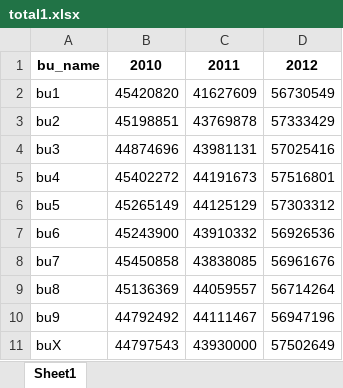
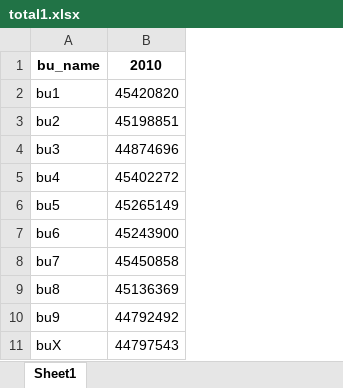
Before and after one commit to liuhui998/pe2, an Excel workbook: 04-concat-merge/total1.xlsx, sheet Sheet1, drawn as a sheet; values as stored, in another font and other column widths than the file's, no borders; the diff names each change by its address in the sheet, - before the commit and + after, or states it on an @@ line.

```diff
--- a/04-concat-merge/total1.xlsx (sheet Sheet1)
+++ b/04-concat-merge/total1.xlsx (sheet Sheet1)
-column C, rows 1-11: 2011 | 41627609 | 43769878 | 43981131 | 44191673 | 44125129 | 43910332 | 43838085 | 44059557 | 44111467 | 43930000
-column D, rows 1-11: 2012 | 56730549 | 57333429 | 57025416 | 57516801 | 57303312 | 56926536 | 56961676 | 56714264 | 56947196 | 57502649
```
Also changed, not shown: 04-concat-merge/total2.xlsx, 04-concat-merge/total3.xlsx, 1 other file.
